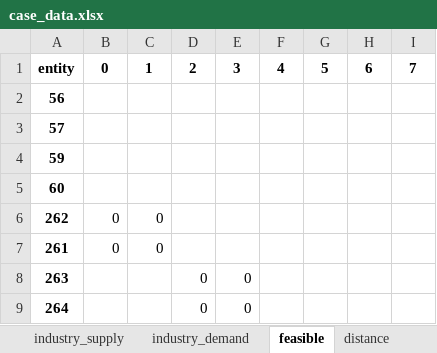
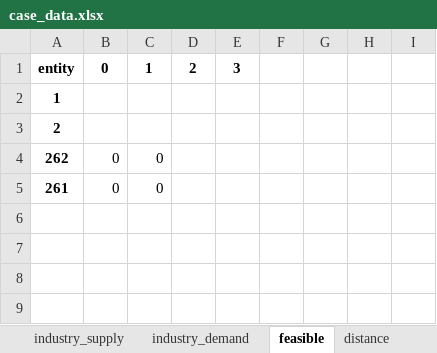
Before and after one commit to cwk30/DSS, an Excel workbook: dss/PyomoSolver/case_data.xlsx, sheet feasible, drawn as a sheet; values as stored, in another font and other column widths than the file's, no borders; the diff names each change by its address in the sheet, - before the commit and + after, or states it on an @@ line.

```diff
--- a/dss/PyomoSolver/case_data.xlsx (sheet feasible)
+++ b/dss/PyomoSolver/case_data.xlsx (sheet feasible)
-F1: 4
+F1: (empty)
-G1: 5
+G1: (empty)
-H1: 6
+H1: (empty)
-I1: 7
+I1: (empty)
-A2: 56
+A2: 1
-A3: 57
+A3: 2
-row 4: 59
-row 5: 60
-row 8: 263 |  |  | 0 | 0
-row 9: 264 |  |  | 0 | 0
```
Also changed, not shown: sheet industry_demand, sheet industry, sheet industry_supply, sheet distance, sheet entity, sheet material, dss/PyomoSolver/dss/PyomoSolver/case_data.xlsx, dss/PyomoSolver/dss/PyomoSolver/dss/PyomoSolver/case_data.xlsx, 16 other files.
